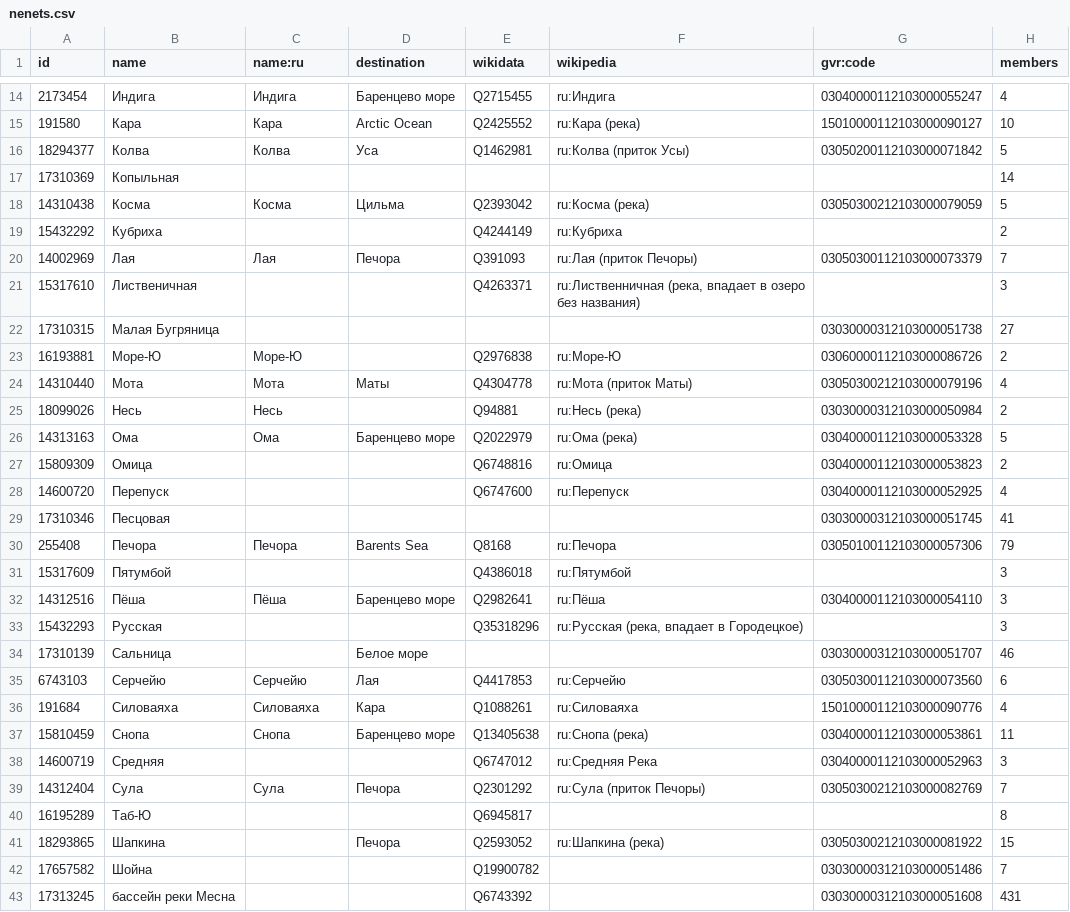
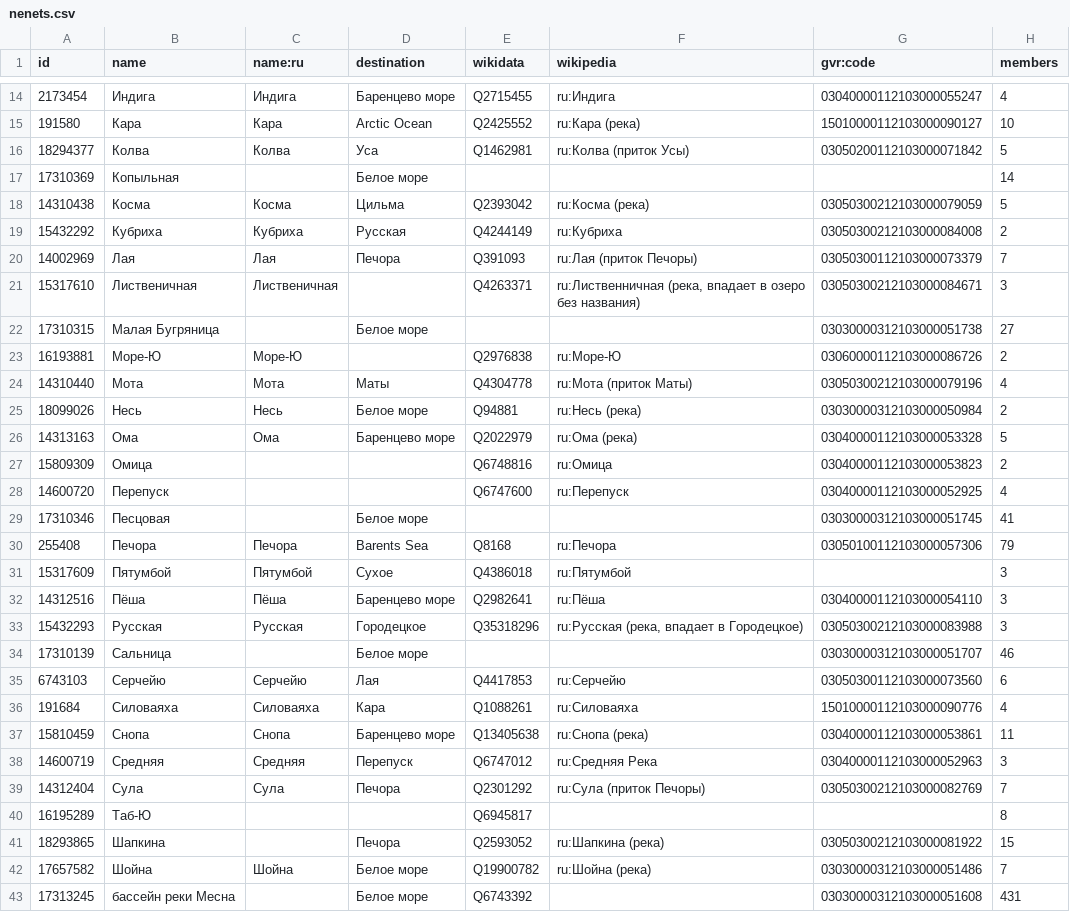
Before and after one commit to sikmir/osm-rivers, a CSV file: nenets.csv, drawn as a sheet; only a part is shown, gaps mark what is left out; the diff covers the shown part only.

```diff
--- a/nenets.csv
+++ b/nenets.csv
@@ -16,11 +16,11 @@ id,name,name:ru,destination,wikidata,wikipedia,gvr:code,members
 18294377,"Колва","Колва","Уса","Q1462981","ru:Колва (приток Усы)","03050200112103000071842",5
-17310369,"Копыльная",,,,,,14
+17310369,"Копыльная",,"Белое море",,,,14
 14310438,"Косма","Косма","Цильма","Q2393042","ru:Косма (река)","03050300212103000079059",5
-15432292,"Кубриха",,,"Q4244149","ru:Кубриха",,2
+15432292,"Кубриха","Кубриха","Русская","Q4244149","ru:Кубриха","03050300212103000084008",2
 14002969,"Лая","Лая","Печора","Q391093","ru:Лая (приток Печоры)","03050300112103000073379",7
-15317610,"Лиственичная",,,"Q4263371","ru:Лиственничная (река, впадает в озеро без названия)",,3
-17310315,"Малая Бугряница",,,,,"03030000312103000051738",27
+15317610,"Лиственичная","Лиственичная",,"Q4263371","ru:Лиственничная (река, впадает в озеро без названия)","03050300212103000084671",3
+17310315,"Малая Бугряница",,"Белое море",,,"03030000312103000051738",27
 16193881,"Море-Ю","Море-Ю",,"Q2976838","ru:Море-Ю","03060000112103000086726",2
 14310440,"Мота","Мота","Маты","Q4304778","ru:Мота (приток Маты)","03050300212103000079196",4
-18099026,"Несь","Несь",,"Q94881","ru:Несь (река)","03030000312103000050984",2
+18099026,"Несь","Несь","Белое море","Q94881","ru:Несь (река)","03030000312103000050984",2
 14313163,"Ома","Ома","Баренцево море","Q2022979","ru:Ома (река)","03040000112103000053328",5
@@ -28,7 +28,7 @@ id,name,name:ru,destination,wikidata,wikipedia,gvr:code,members
 14600720,"Перепуск",,,"Q6747600","ru:Перепуск","03040000112103000052925",4
-17310346,"Песцовая",,,,,"03030000312103000051745",41
+17310346,"Песцовая",,"Белое море",,,"03030000312103000051745",41
 255408,"Печора","Печора","Barents Sea","Q8168","ru:Печора","03050100112103000057306",79
-15317609,"Пятумбой",,,"Q4386018","ru:Пятумбой",,3
+15317609,"Пятумбой","Пятумбой","Сухое","Q4386018","ru:Пятумбой",,3
 14312516,"Пёша","Пёша","Баренцево море","Q2982641","ru:Пёша","03040000112103000054110",3
-15432293,"Русская",,,"Q35318296","ru:Русская (река, впадает в Городецкое)",,3
+15432293,"Русская","Русская","Городецкое","Q35318296","ru:Русская (река, впадает в Городецкое)","03050300212103000083988",3
 17310139,"Сальница",,"Белое море",,,"03030000312103000051707",46
@@ -37,3 +37,3 @@ id,name,name:ru,destination,wikidata,wikipedia,gvr:code,members
 15810459,"Снопа","Снопа","Баренцево море","Q13405638","ru:Снопа (река)","03040000112103000053861",11
-14600719,"Средняя",,,"Q6747012","ru:Средняя Река","03040000112103000052963",3
+14600719,"Средняя","Средняя","Перепуск","Q6747012","ru:Средняя Река","03040000112103000052963",3
 14312404,"Сула","Сула","Печора","Q2301292","ru:Сула (приток Печоры)","03050300212103000082769",7
@@ -41,3 +41,3 @@ id,name,name:ru,destination,wikidata,wikipedia,gvr:code,members
 18293865,"Шапкина",,"Печора","Q2593052","ru:Шапкина (река)","03050300212103000081922",15
-17657582,"Шойна",,,"Q19900782",,"03030000312103000051486",7
-17313245,"бассейн реки Месна",,,"Q6743392",,"03030000312103000051608",431
+17657582,"Шойна","Шойна","Белое море","Q19900782","ru:Шойна (река)","03030000312103000051486",7
+17313245,"бассейн реки Месна",,"Белое море","Q6743392",,"03030000312103000051608",431
```
Also changed, not shown: 4 edited cells elsewhere in this file, index.csv, magadan.csv, 11 other files.
